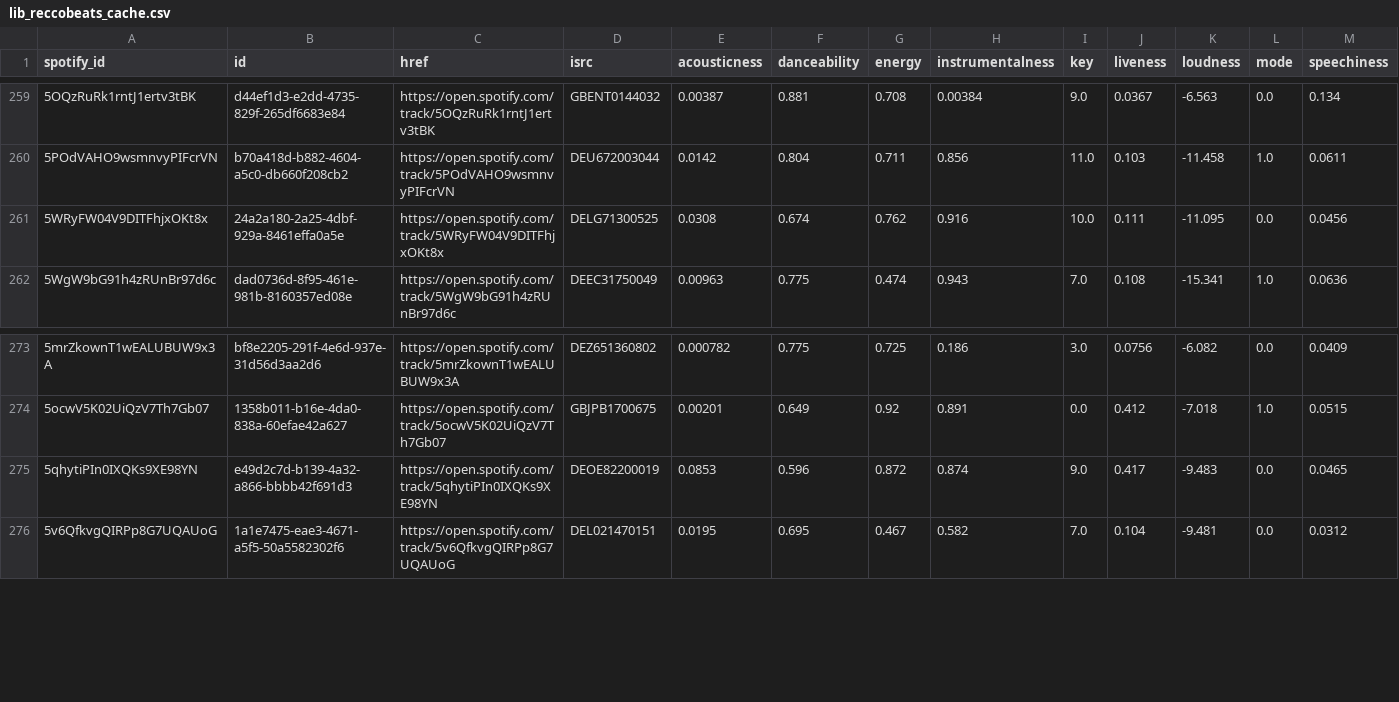
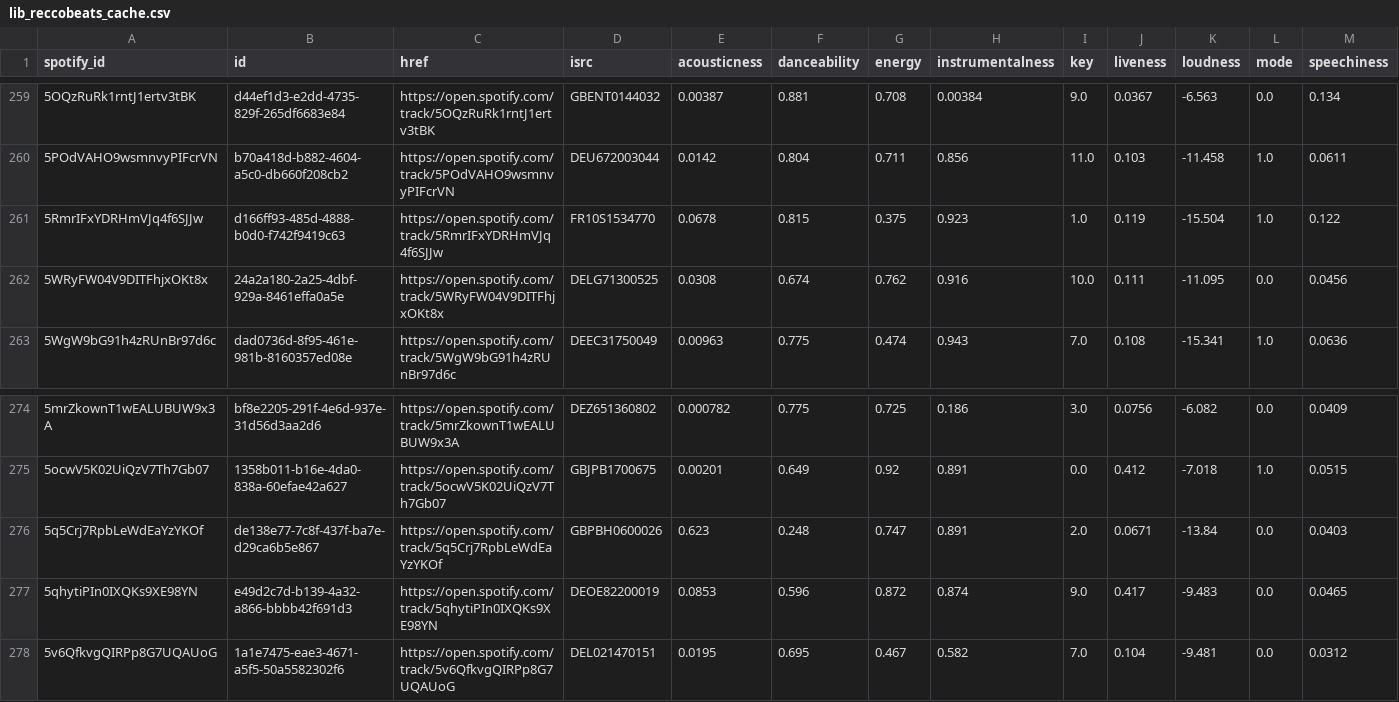
Before and after one commit to ArloL/music-stuff, a CSV file: data/lib_reccobeats_cache.csv, drawn as a sheet; only a part is shown, gaps mark what is left out; rows hold the shown columns only; the diff names each change by its address in the sheet, - before the commit and + after, or states it on an @@ line.

```diff
--- a/data/lib_reccobeats_cache.csv
+++ b/data/lib_reccobeats_cache.csv
+row 261: 5RmrIFxYDRHmVJq4f6SJJw | d166ff93-485d-4888-b0d0-f742f9419c63 | https://open.spotify.com/track/5RmrIFxYDRHmVJq4f6SJJw | FR10S1534770 | 0.0678 | 0.815 | 0.375 | 0.923 | 1.0 | 0.119 | -15.504 | 1.0 | 0.122
+row 276: 5q5Crj7RpbLeWdEaYzYKOf | de138e77-7c8f-437f-ba7e-d29ca6b5e867 | https://open.spotify.com/track/5q5Crj7RpbLeWdEaYzYKOf | GBPBH0600026 | 0.623 | 0.248 | 0.747 | 0.891 | 2.0 | 0.0671 | -13.84 | 0.0 | 0.0403
```
Also changed, not shown: data/lib_essentia_cache.csv, data/songs-critical-mass-next.csv, 7 other files.
